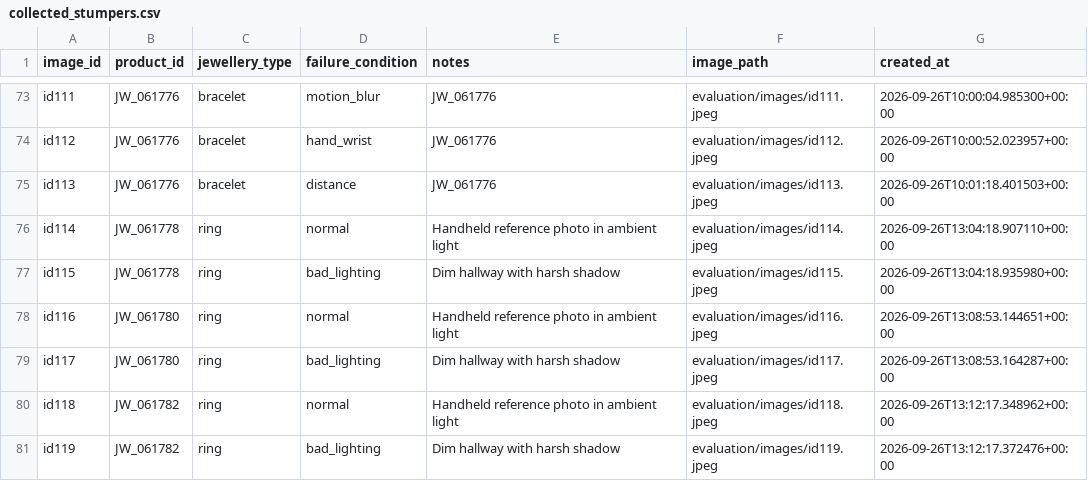
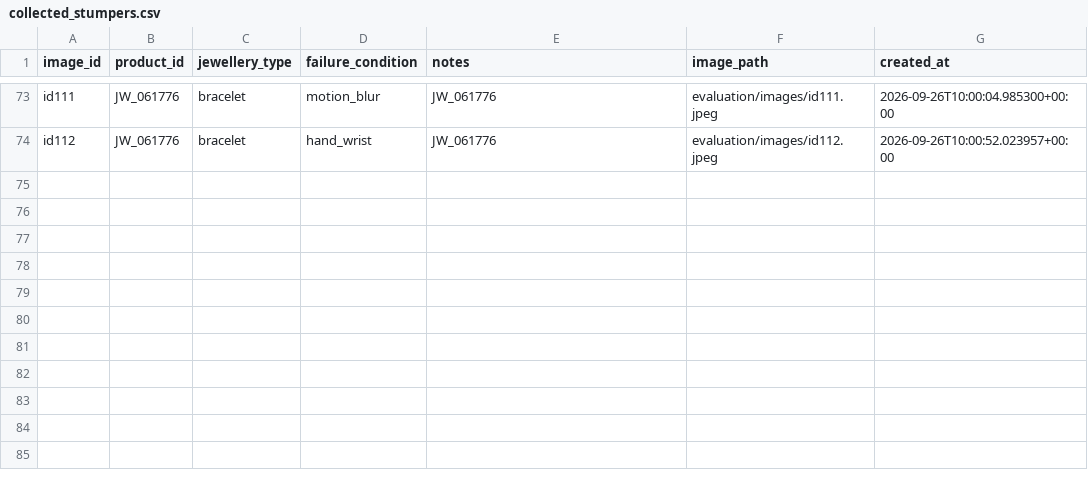
Before and after one commit to saran2006psg/thuli, a CSV file: data/collected_stumpers.csv, drawn as a sheet; only a part is shown, gaps mark what is left out.

```diff
--- a/data/collected_stumpers.csv
+++ b/data/collected_stumpers.csv
@@ -74,8 +74 @@ id111,JW_061776,bracelet,motion_blur,JW_061776,evaluation/images/id111.jpeg,2026
 id112,JW_061776,bracelet,hand_wrist,JW_061776,evaluation/images/id112.jpeg,2026-09-26T10:00:52.023957+00:00
-id113,JW_061776,bracelet,distance,JW_061776,evaluation/images/id113.jpeg,2026-09-26T10:01:18.401503+00:00
-id114,JW_061778,ring,normal,Handheld reference photo in ambient light,evaluation/images/id114.jpeg,2026-09-26T13:04:18.907110+00:00
-id115,JW_061778,ring,bad_lighting,Dim hallway with harsh shadow,evaluation/images/id115.jpeg,2026-09-26T13:04:18.935980+00:00
-id116,JW_061780,ring,normal,Handheld reference photo in ambient light,evaluation/images/id116.jpeg,2026-09-26T13:08:53.144651+00:00
-id117,JW_061780,ring,bad_lighting,Dim hallway with harsh shadow,evaluation/images/id117.jpeg,2026-09-26T13:08:53.164287+00:00
-id118,JW_061782,ring,normal,Handheld reference photo in ambient light,evaluation/images/id118.jpeg,2026-09-26T13:12:17.348962+00:00
-id119,JW_061782,ring,bad_lighting,Dim hallway with harsh shadow,evaluation/images/id119.jpeg,2026-09-26T13:12:17.372476+00:00
```
Also changed, not shown: data/catalogue.csv, evaluation/results.csv, 49 other files.
